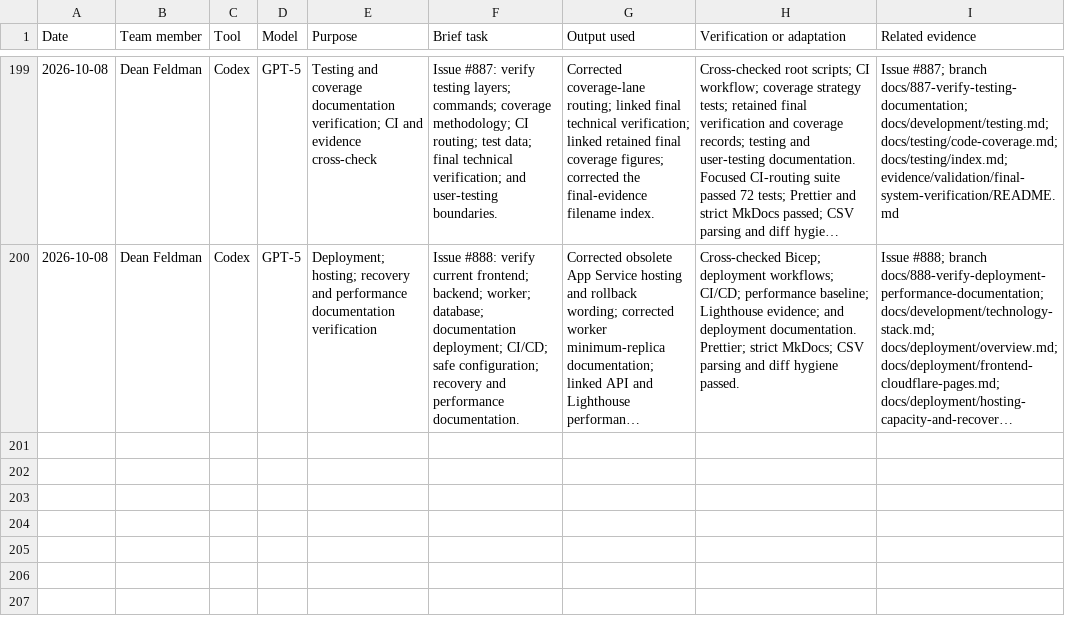
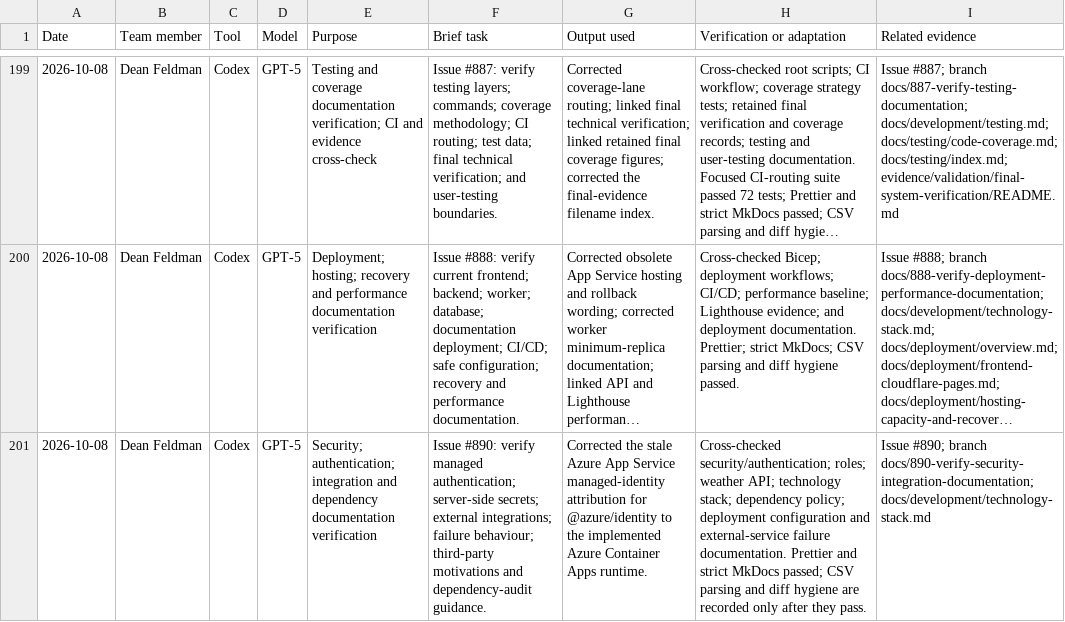
Before and after one commit to NadavSundy/Sport-Analytics-Tool, a CSV file: evidence/ai/registers/dean-feldman.csv, drawn as a sheet; only a part is shown, gaps mark what is left out; long unchanged cells end in …; the diff names each change by its address in the sheet, - before the commit and + after, or states it on an @@ line.

```diff
--- a/evidence/ai/registers/dean-feldman.csv
+++ b/evidence/ai/registers/dean-feldman.csv
+row 201: 2026-10-08 | Dean Feldman | Codex | GPT-5 | Security; authentication; integration and dependency documentation verification | Issue #890: verify managed authentication; server-side secrets; external integrations; failure behaviour; third-party motivations and dependency-audit guidance. | Corrected the stale Azure App Service managed-identity attribution for @azure/identity to the implemented Azure Container Apps runtime. | Cross-checked security/authentication; roles; weather API; technology stack; dependency policy; deployment configuration and external-service failure documentation. Prettier and strict MkDocs passed; CSV parsing and diff hygiene are recorded only after they pass. | Issue #890; branch docs/890-verify-security-integration-documentation; docs/development/technology-stack.md
```
Also changed, not shown: 1 other file.
